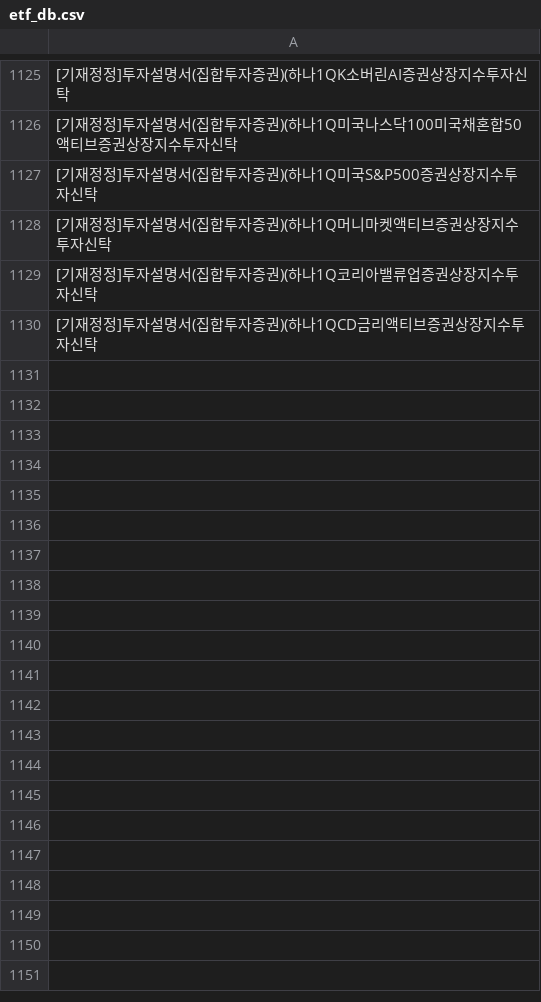
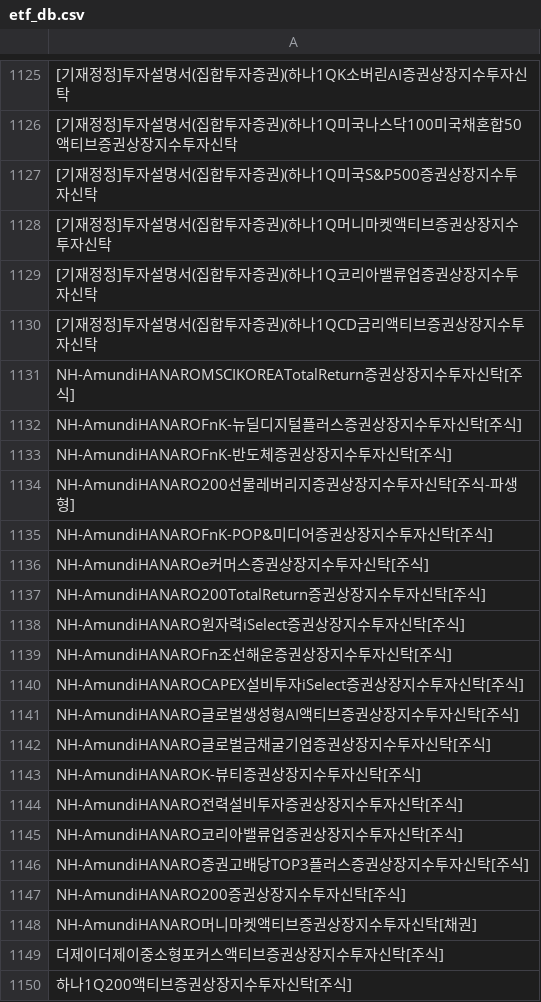
Before and after one commit to sungin-etf/test, a CSV file: etf_db.csv, drawn as a sheet; only a part is shown, gaps mark what is left out; the diff covers the shown part only; the diff names each change by its address in the sheet, - before the commit and + after, or states it on an @@ line.

```diff
--- a/etf_db.csv
+++ b/etf_db.csv
+row 1131: NH-AmundiHANAROMSCIKOREATotalReturn증권상장지수투자신탁[주식]
+row 1132: NH-AmundiHANAROFnK-뉴딜디지털플러스증권상장지수투자신탁[주식]
+row 1133: NH-AmundiHANAROFnK-반도체증권상장지수투자신탁[주식]
+row 1134: NH-AmundiHANARO200선물레버리지증권상장지수투자신탁[주식-파생형]
+row 1135: NH-AmundiHANAROFnK-POP&미디어증권상장지수투자신탁[주식]
+row 1136: NH-AmundiHANAROe커머스증권상장지수투자신탁[주식]
+row 1137: NH-AmundiHANARO200TotalReturn증권상장지수투자신탁[주식]
+row 1138: NH-AmundiHANARO원자력iSelect증권상장지수투자신탁[주식]
+row 1139: NH-AmundiHANAROFn조선해운증권상장지수투자신탁[주식]
+row 1140: NH-AmundiHANAROCAPEX설비투자iSelect증권상장지수투자신탁[주식]
+row 1141: NH-AmundiHANARO글로벌생성형AI액티브증권상장지수투자신탁[주식]
+row 1142: NH-AmundiHANARO글로벌금채굴기업증권상장지수투자신탁[주식]
+row 1143: NH-AmundiHANAROK-뷰티증권상장지수투자신탁[주식]
+row 1144: NH-AmundiHANARO전력설비투자증권상장지수투자신탁[주식]
+row 1145: NH-AmundiHANARO코리아밸류업증권상장지수투자신탁[주식]
+row 1146: NH-AmundiHANARO증권고배당TOP3플러스증권상장지수투자신탁[주식]
+row 1147: NH-AmundiHANARO200증권상장지수투자신탁[주식]
+row 1148: NH-AmundiHANARO머니마켓액티브증권상장지수투자신탁[채권]
+row 1149: 더제이더제이중소형포커스액티브증권상장지수투자신탁[주식]
+row 1150: 하나1Q200액티브증권상장지수투자신탁[주식]
```
Also changed, not shown: 11 added rows elsewhere in this file.
